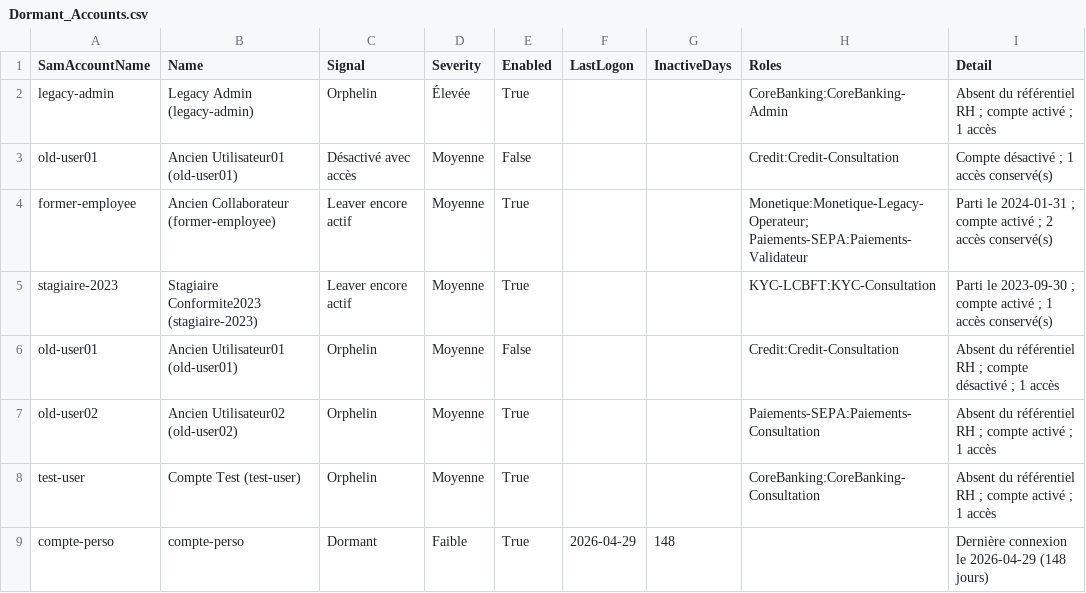
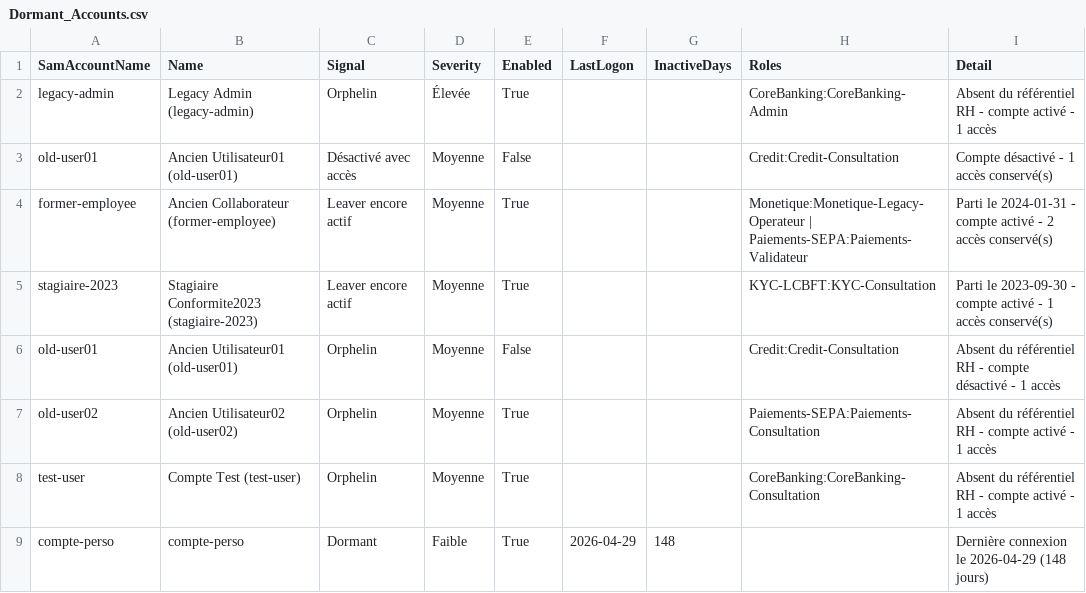
Before and after one commit to Anne-LaureS/IAM-Access-Recertification, a CSV file: Dormant_Accounts.csv, drawn as a sheet.

Commit message:
Find-DormantAccounts : séparateurs compatibles Excel français, captures du résultat
Les valeurs multiples d'une cellule utilisent « | » et « - » au lieu du point-virgule, que l'Excel
français lit comme un séparateur de colonnes. Ajoute la capture du terminal et celle du tableau.

```diff
--- a/Dormant_Accounts.csv
+++ b/Dormant_Accounts.csv
@@ -1,9 +1,9 @@
 "SamAccountName","Name","Signal","Severity","Enabled","LastLogon","InactiveDays","Roles","Detail"
-"legacy-admin","Legacy Admin (legacy-admin)","Orphelin","Élevée","True","","","CoreBanking:CoreBanking-Admin","Absent du référentiel RH ; compte activé ; 1 accès"
-"old-user01","Ancien Utilisateur01 (old-user01)","Désactivé avec accès","Moyenne","False","","","Credit:Credit-Consultation","Compte désactivé ; 1 accès conservé(s)"
-"former-employee","Ancien Collaborateur (former-employee)","Leaver encore actif","Moyenne","True","","","Monetique:Monetique-Legacy-Operateur; Paiements-SEPA:Paiements-Validateur","Parti le 2024-01-31 ; compte activé ; 2 accès conservé(s)"
-"stagiaire-2023","Stagiaire Conformite2023 (stagiaire-2023)","Leaver encore actif","Moyenne","True","","","KYC-LCBFT:KYC-Consultation","Parti le 2023-09-30 ; compte activé ; 1 accès conservé(s)"
-"old-user01","Ancien Utilisateur01 (old-user01)","Orphelin","Moyenne","False","","","Credit:Credit-Consultation","Absent du référentiel RH ; compte désactivé ; 1 accès"
-"old-user02","Ancien Utilisateur02 (old-user02)","Orphelin","Moyenne","True","","","Paiements-SEPA:Paiements-Consultation","Absent du référentiel RH ; compte activé ; 1 accès"
-"test-user","Compte Test (test-user)","Orphelin","Moyenne","True","","","CoreBanking:CoreBanking-Consultation","Absent du référentiel RH ; compte activé ; 1 accès"
+"legacy-admin","Legacy Admin (legacy-admin)","Orphelin","Élevée","True","","","CoreBanking:CoreBanking-Admin","Absent du référentiel RH - compte activé - 1 accès"
+"old-user01","Ancien Utilisateur01 (old-user01)","Désactivé avec accès","Moyenne","False","","","Credit:Credit-Consultation","Compte désactivé - 1 accès conservé(s)"
+"former-employee","Ancien Collaborateur (former-employee)","Leaver encore actif","Moyenne","True","","","Monetique:Monetique-Legacy-Operateur | Paiements-SEPA:Paiements-Validateur","Parti le 2024-01-31 - compte activé - 2 accès conservé(s)"
+"stagiaire-2023","Stagiaire Conformite2023 (stagiaire-2023)","Leaver encore actif","Moyenne","True","","","KYC-LCBFT:KYC-Consultation","Parti le 2023-09-30 - compte activé - 1 accès conservé(s)"
+"old-user01","Ancien Utilisateur01 (old-user01)","Orphelin","Moyenne","False","","","Credit:Credit-Consultation","Absent du référentiel RH - compte désactivé - 1 accès"
+"old-user02","Ancien Utilisateur02 (old-user02)","Orphelin","Moyenne","True","","","Paiements-SEPA:Paiements-Consultation","Absent du référentiel RH - compte activé - 1 accès"
+"test-user","Compte Test (test-user)","Orphelin","Moyenne","True","","","CoreBanking:CoreBanking-Consultation","Absent du référentiel RH - compte activé - 1 accès"
 "compte-perso","compte-perso","Dormant","Faible","True","2026-04-29","148","","Dernière connexion le 2026-04-29 (148 jours)"
```
Also changed, not shown: 4 other files.
